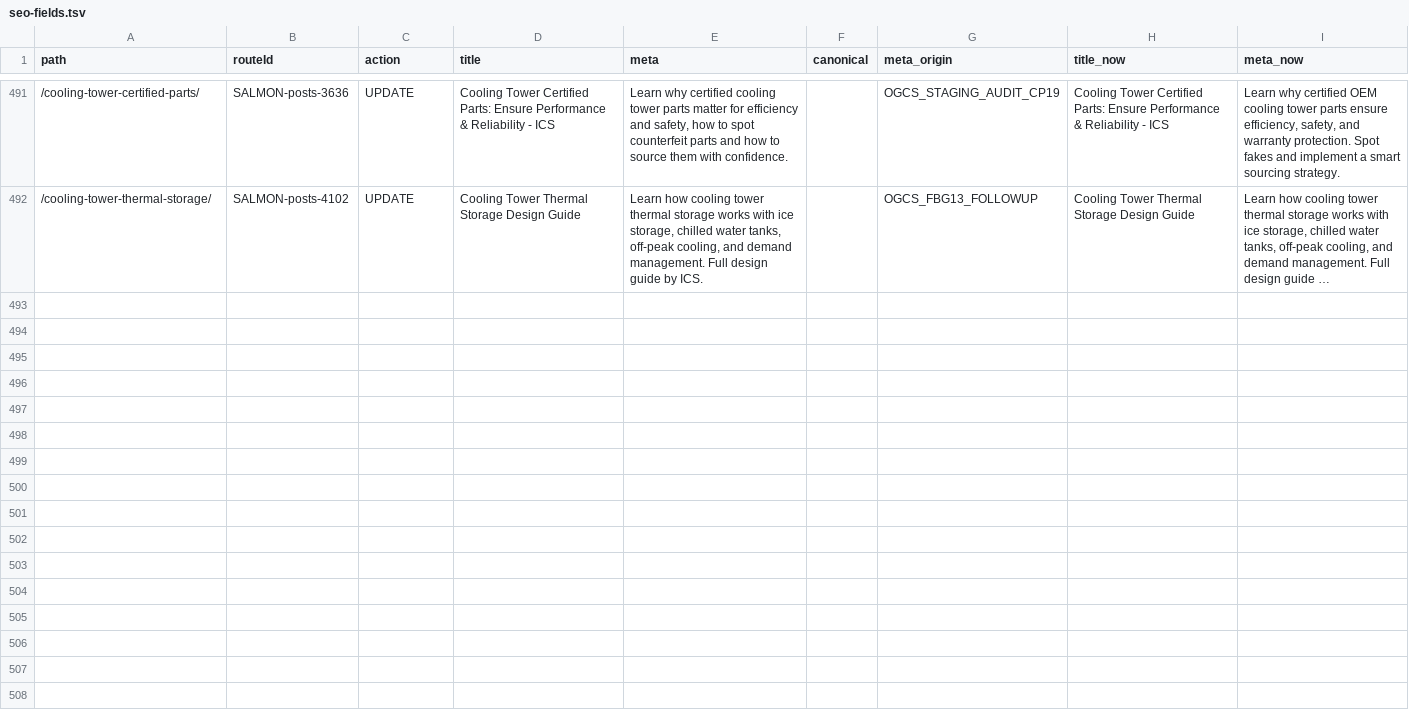
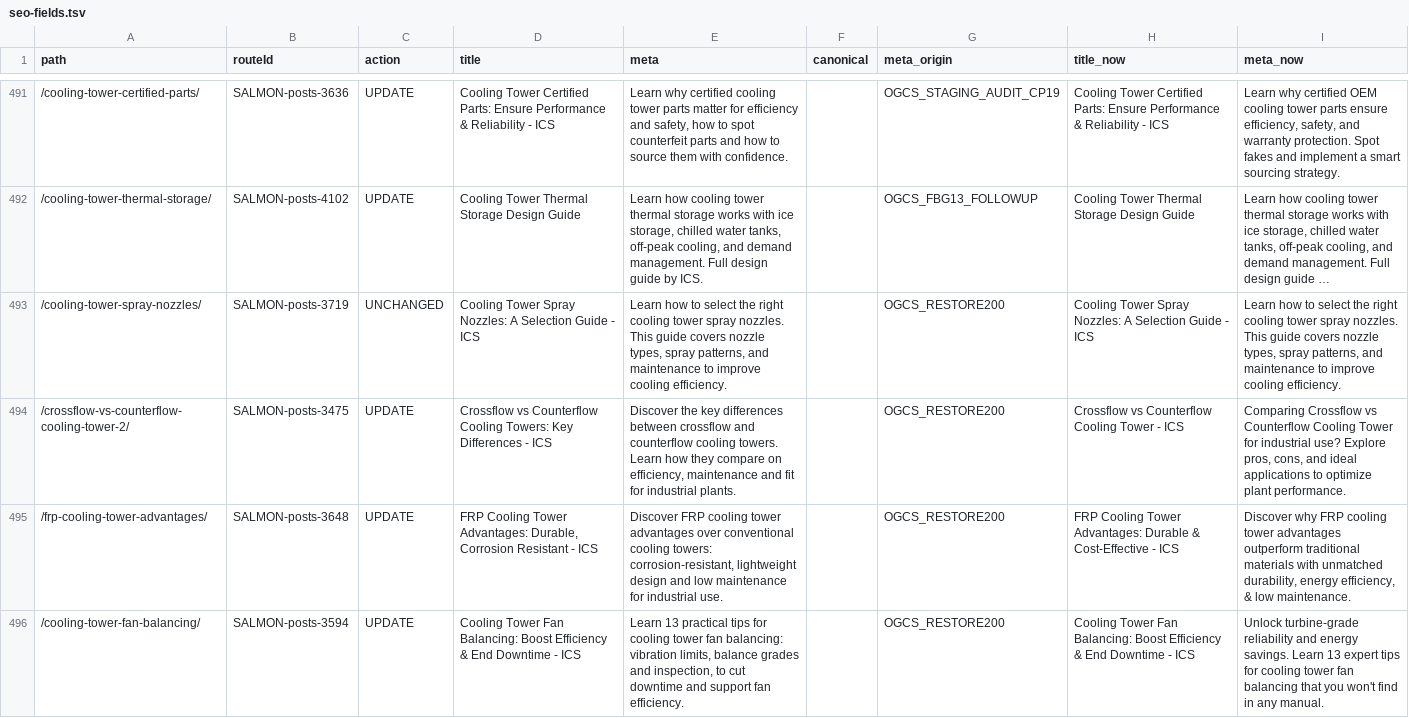
Before and after one commit to Eliteclassaura/icst-site, a TSV file: apps/h2o/ops/seo-pass/data/seo-fields.tsv, drawn as a sheet; only a part is shown, gaps mark what is left out; long unchanged cells end in …; the diff names each change by its address in the sheet, - before the commit and + after, or states it on an @@ line.

Commit message:
h2o: restore four held articles (RESTORE-200)

```diff
--- a/apps/h2o/ops/seo-pass/data/seo-fields.tsv
+++ b/apps/h2o/ops/seo-pass/data/seo-fields.tsv
+row 493: /cooling-tower-spray-nozzles/ | SALMON-posts-3719 | UNCHANGED | Cooling Tower Spray Nozzles: A Selection Guide - ICS | Learn how to select the right cooling tower spray nozzles. This guide covers nozzle types, spray patterns, and maintenance to improve cooling efficiency. |  | OGCS_RESTORE200 | Cooling Tower Spray Nozzles: A Selection Guide - ICS | Learn how to select the right cooling tower spray nozzles. This guide covers nozzle types, spray patterns, and maintenance to improve cooling efficiency.
+row 494: /crossflow-vs-counterflow-cooling-tower-2/ | SALMON-posts-3475 | UPDATE | Crossflow vs Counterflow Cooling Towers: Key Differences - ICS | Discover the key differences between crossflow and counterflow cooling towers. Learn how they compare on efficiency, maintenance and fit for industrial plants. |  | OGCS_RESTORE200 | Crossflow vs Counterflow Cooling Tower - ICS | Comparing Crossflow vs Counterflow Cooling Tower for industrial use? Explore pros, cons, and ideal applications to optimize plant performance.
+row 495: /frp-cooling-tower-advantages/ | SALMON-posts-3648 | UPDATE | FRP Cooling Tower Advantages: Durable, Corrosion Resistant - ICS | Discover FRP cooling tower advantages over conventional cooling towers: corrosion-resistant, lightweight design and low maintenance for industrial use. |  | OGCS_RESTORE200 | FRP Cooling Tower Advantages: Durable & Cost-Effective - ICS | Discover why FRP cooling tower advantages outperform traditional materials with unmatched durability, energy efficiency, & low maintenance.
+row 496: /cooling-tower-fan-balancing/ | SALMON-posts-3594 | UPDATE | Cooling Tower Fan Balancing: Boost Efficiency & End Downtime - ICS | Learn 13 practical tips for cooling tower fan balancing: vibration limits, balance grades and inspection, to cut downtime and support fan efficiency. |  | OGCS_RESTORE200 | Cooling Tower Fan Balancing: Boost Efficiency & End Downtime - ICS | Unlock turbine-grade reliability and energy savings. Learn 13 expert tips for cooling tower fan balancing that you won't find in any manual.
```
Also changed, not shown: apps/h2o/ops/seo-pass/data/conformance.tsv, apps/h2o/ops/seo-pass/data/redirects.tsv, 21 other files.
